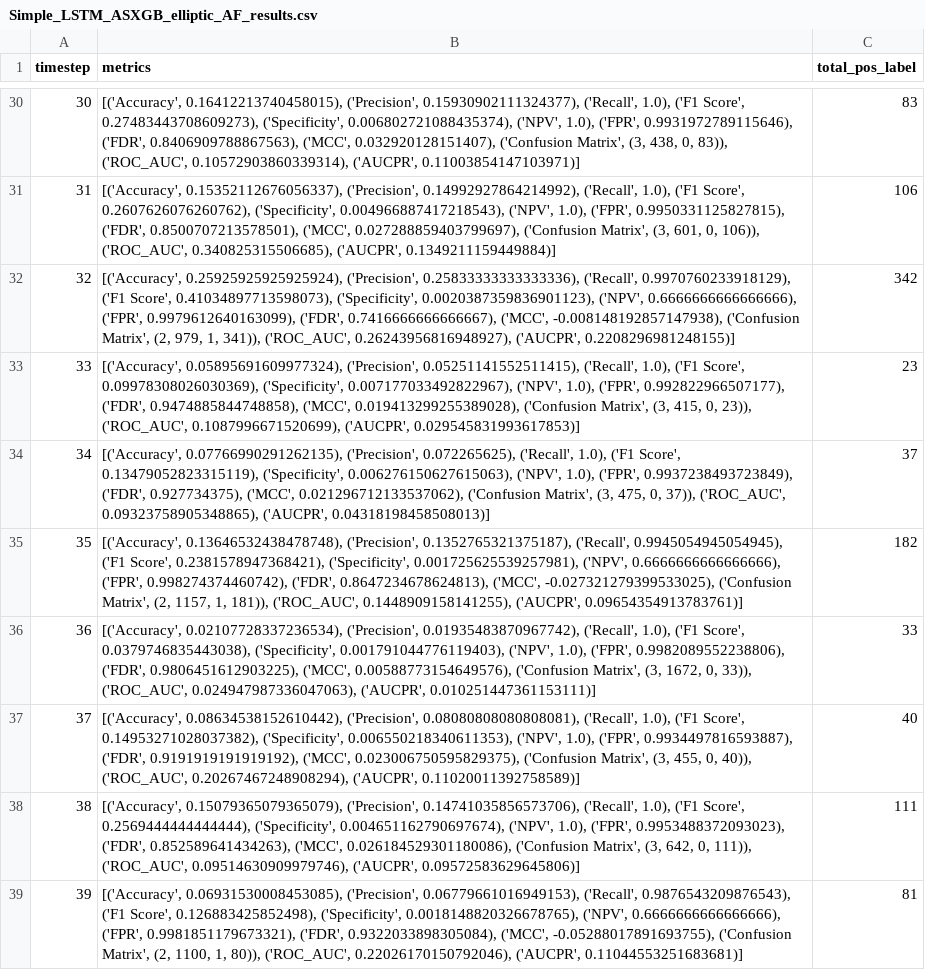
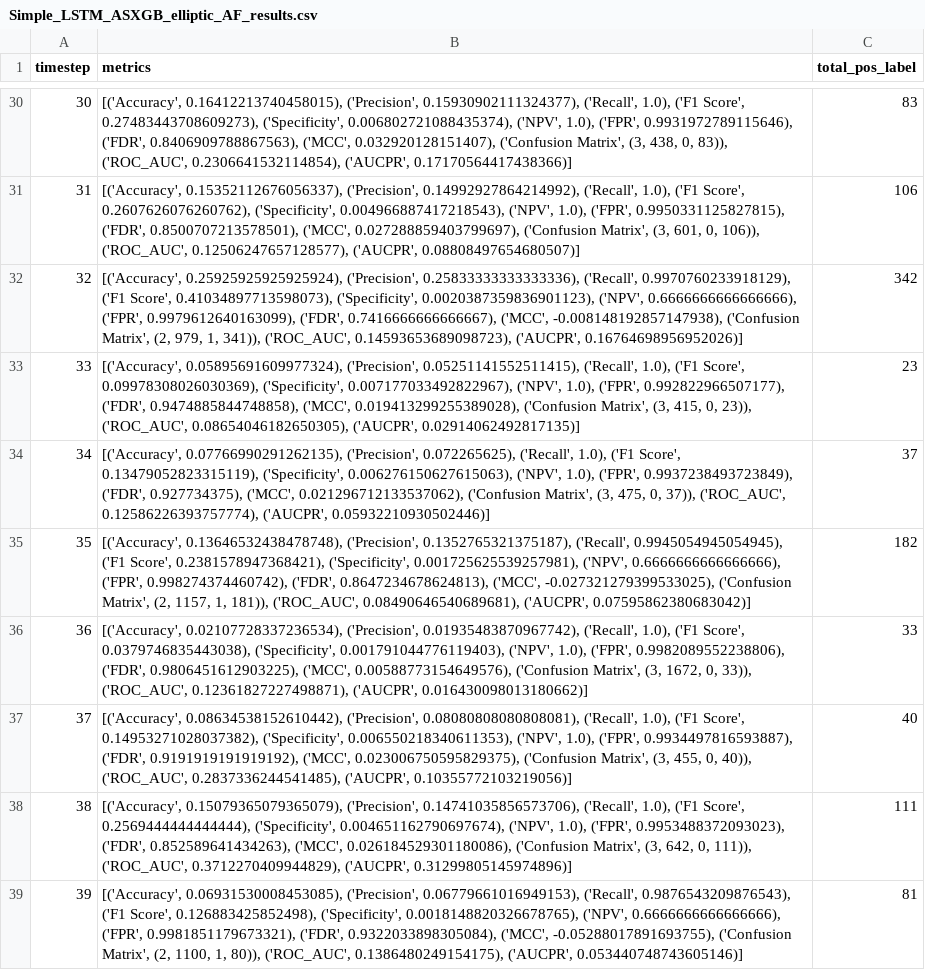
Before and after one commit to JiachenJasonZhong/JAWZ_Big_Data, a CSV file: Simple_LSTM_ASXGB_elliptic_AF_results.csv, drawn as a sheet; only a part is shown, gaps mark what is left out; the diff covers the shown part only; the diff names each change by its address in the sheet, - before the commit and + after, or states it on an @@ line.

```diff
--- a/Simple_LSTM_ASXGB_elliptic_AF_results.csv
+++ b/Simple_LSTM_ASXGB_elliptic_AF_results.csv
-B30 (metrics): …83)), ('ROC_AUC', 0.10572903860339314), ('AUCPR', 0.11003854147103971)]
+B30 (metrics): …83)), ('ROC_AUC', 0.2306641532114854), ('AUCPR', 0.17170564417438366)]
-B31 (metrics): …106)), ('ROC_AUC', 0.340825315506685), ('AUCPR', 0.1349211159449884)]
+B31 (metrics): …106)), ('ROC_AUC', 0.12506247657128577), ('AUCPR', 0.08808497654680507)]
-B32 (metrics): …341)), ('ROC_AUC', 0.26243956816948927), ('AUCPR', 0.2208296981248155)]
+B32 (metrics): …341)), ('ROC_AUC', 0.14593653689098723), ('AUCPR', 0.16764698956952026)]
-B33 (metrics): …23)), ('ROC_AUC', 0.1087996671520699), ('AUCPR', 0.029545831993617853)]
+B33 (metrics): …23)), ('ROC_AUC', 0.08654046182650305), ('AUCPR', 0.02914062492817135)]
-B34 (metrics): …37)), ('ROC_AUC', 0.09323758905348865), ('AUCPR', 0.04318198458508013)]
+B34 (metrics): …37)), ('ROC_AUC', 0.12586226393757774), ('AUCPR', 0.05932210930502446)]
-B35 (metrics): …181)), ('ROC_AUC', 0.1448909158141255), ('AUCPR', 0.09654354913783761)]
+B35 (metrics): …181)), ('ROC_AUC', 0.08490646540689681), ('AUCPR', 0.07595862380683042)]
-B36 (metrics): …33)), ('ROC_AUC', 0.024947987336047063), ('AUCPR', 0.010251447361153111)]
+B36 (metrics): …33)), ('ROC_AUC', 0.12361827227498871), ('AUCPR', 0.016430098013180662)]
-B37 (metrics): …40)), ('ROC_AUC', 0.20267467248908294), ('AUCPR', 0.11020011392758589)]
+B37 (metrics): …40)), ('ROC_AUC', 0.2837336244541485), ('AUCPR', 0.10355772103219056)]
-B38 (metrics): …111)), ('ROC_AUC', 0.09514630909979746), ('AUCPR', 0.09572583629645806)]
+B38 (metrics): …111)), ('ROC_AUC', 0.3712270409944829), ('AUCPR', 0.31299805145974896)]
-B39 (metrics): …80)), ('ROC_AUC', 0.22026170150792046), ('AUCPR', 0.11044553251683681)]
+B39 (metrics): …80)), ('ROC_AUC', 0.1386480249154175), ('AUCPR', 0.053440748743605146)]
```
Also changed, not shown: 37 edited cells elsewhere in this file, LSTM_ASXGB_elliptic_AF_results.csv, 4 other files.
